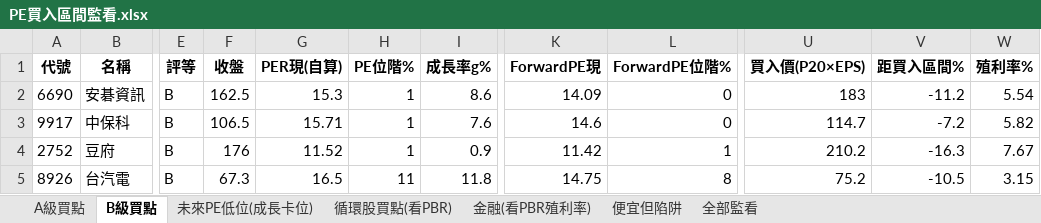
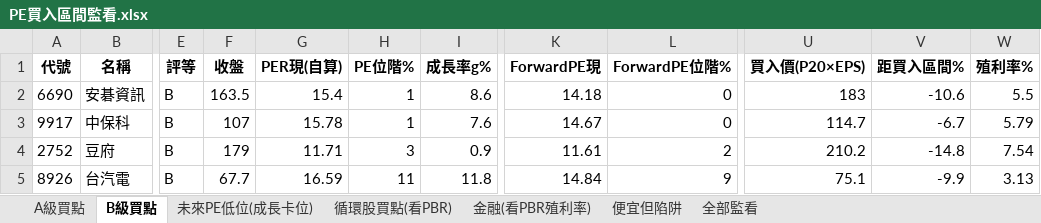
Before and after one commit to delphichi/big, an Excel workbook: data/PE買入區間監看.xlsx, sheet B級買點, drawn as a sheet; only a part is shown, gaps mark what is left out; values as stored, in another font and other column widths than the file's, no borders; the diff names each change by its address in the sheet, - before the commit and + after, or states it on an @@ line.

```diff
--- a/data/PE買入區間監看.xlsx (sheet B級買點)
+++ b/data/PE買入區間監看.xlsx (sheet B級買點)
-F2 (收盤): 162.5
+F2 (收盤): 163.5
-G2 (PER現(自算)): 15.3
+G2 (PER現(自算)): 15.4
-K2 (ForwardPE現): 14.09
+K2 (ForwardPE現): 14.18
-V2 (距買入區間%): -11.2
+V2 (距買入區間%): -10.6
-W2 (殖利率%): 5.54
+W2 (殖利率%): 5.5
-F3 (收盤): 106.5
+F3 (收盤): 107
-G3 (PER現(自算)): 15.71
+G3 (PER現(自算)): 15.78
-K3 (ForwardPE現): 14.6
+K3 (ForwardPE現): 14.67
-V3 (距買入區間%): -7.2
+V3 (距買入區間%): -6.7
-W3 (殖利率%): 5.82
+W3 (殖利率%): 5.79
-F4 (收盤): 176
+F4 (收盤): 179
-G4 (PER現(自算)): 11.52
+G4 (PER現(自算)): 11.71
-H4 (PE位階%): 1
+H4 (PE位階%): 3
-K4 (ForwardPE現): 11.42
+K4 (ForwardPE現): 11.61
-L4 (ForwardPE位階%): 1
+L4 (ForwardPE位階%): 2
-V4 (距買入區間%): -16.3
+V4 (距買入區間%): -14.8
-W4 (殖利率%): 7.67
+W4 (殖利率%): 7.54
-F5 (收盤): 67.3
+F5 (收盤): 67.7
-G5 (PER現(自算)): 16.5
+G5 (PER現(自算)): 16.59
-K5 (ForwardPE現): 14.75
+K5 (ForwardPE現): 14.84
-L5 (ForwardPE位階%): 8
+L5 (ForwardPE位階%): 9
-U5 (買入價(P20×EPS)): 75.2
+U5 (買入價(P20×EPS)): 75.1
-V5 (距買入區間%): -10.5
+V5 (距買入區間%): -9.9
-W5 (殖利率%): 3.15
+W5 (殖利率%): 3.13
```
Also changed, not shown: sheet 全部監看, sheet 循環股買點(看PBR), sheet 便宜但陷阱, sheet 未來PE低位(成長卡位), sheet A級買點, sheet 金融(看PBR殖利率), 1 other file.
